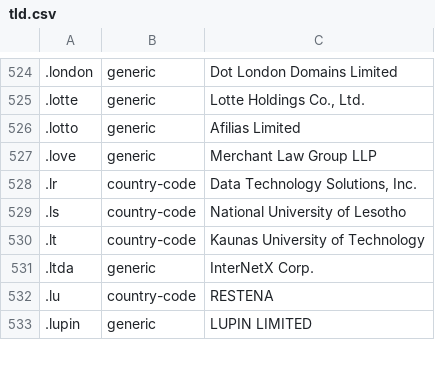
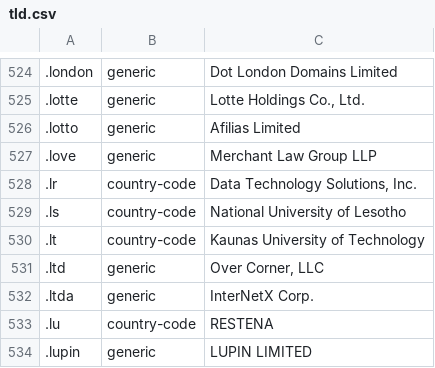
Before and after one commit to nojimage/tld-crawler, a CSV file: data/tld.csv, drawn as a sheet; only a part is shown, gaps mark what is left out; the diff names each change by its address in the sheet, - before the commit and + after, or states it on an @@ line.

```diff
--- a/data/tld.csv
+++ b/data/tld.csv
+row 531: .ltd | generic | Over Corner, LLC
```
Also changed, not shown: 3 other files.
